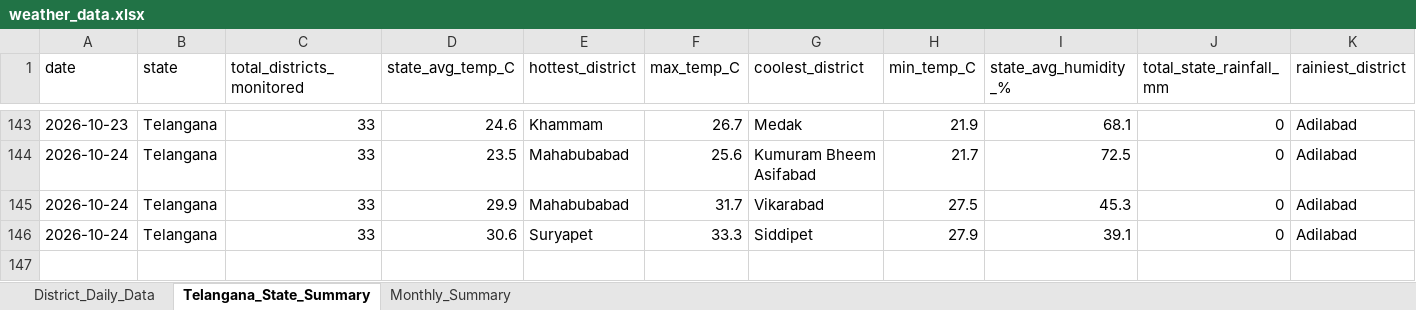
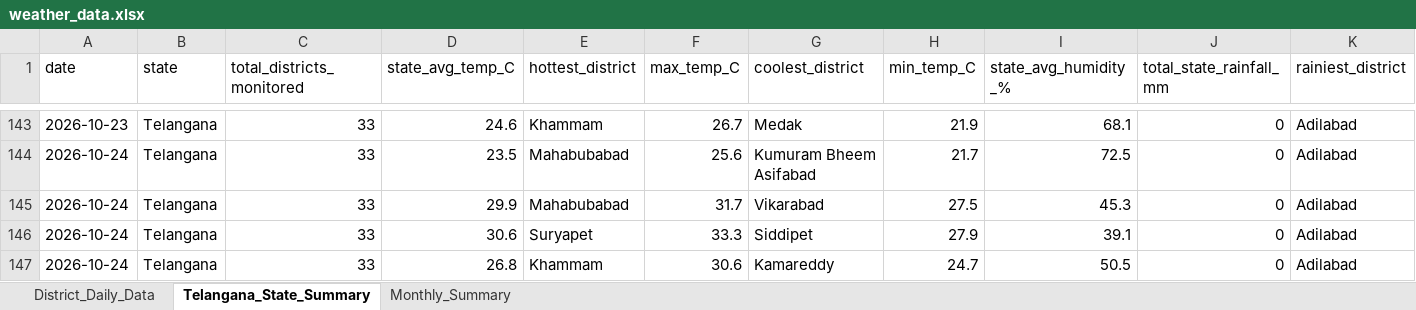
Before and after one commit to molakasohan/weather-analytics, an Excel workbook: data/weather_data.xlsx, sheet Telangana_State_Summary, drawn as a sheet; only a part is shown, gaps mark what is left out; values as stored, in another font and other column widths than the file's, no borders; rows hold the shown columns only; the diff names each change by its address in the sheet, - before the commit and + after, or states it on an @@ line.

```diff
--- a/data/weather_data.xlsx (sheet Telangana_State_Summary)
+++ b/data/weather_data.xlsx (sheet Telangana_State_Summary)
+row 147: 2026-10-24 | Telangana | 33 | 26.8 | Khammam | 30.6 | Kamareddy | 24.7 | 50.5 | 0 | Adilabad
```
Also changed, not shown: sheet District_Daily_Data, sheet Monthly_Summary, 4 other files.
